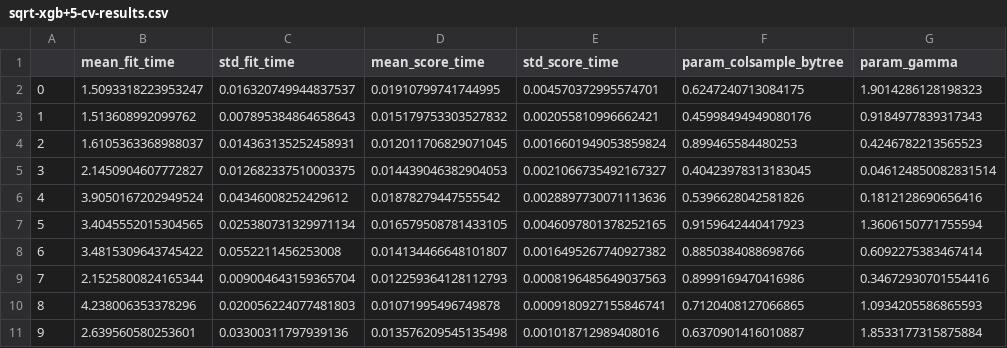
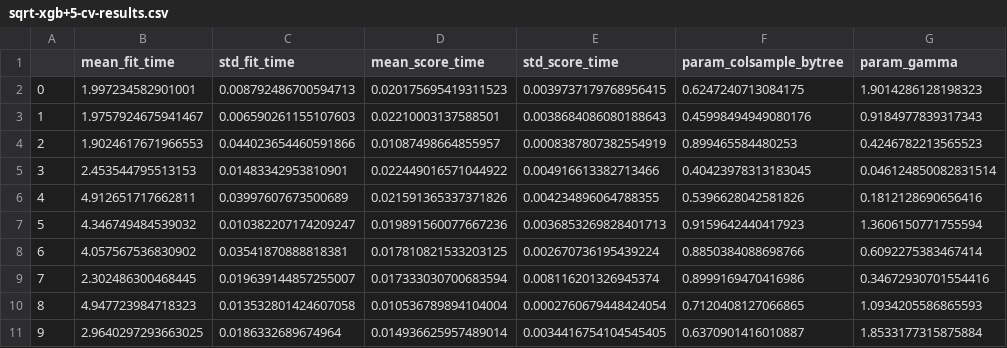
Before and after one commit to Fernando-Iscar/MSc-Final-Project, a CSV file: src/output/sqrt-xgb+5-cv-results.csv, drawn as a sheet; only a part is shown; the diff names each change by its address in the sheet, - before the commit and + after, or states it on an @@ line.

```diff
--- a/src/output/sqrt-xgb+5-cv-results.csv
+++ b/src/output/sqrt-xgb+5-cv-results.csv
-B2 (mean_fit_time): 1.5093318223953247
+B2 (mean_fit_time): 1.997234582901001
-C2 (std_fit_time): 0.016320749944837537
+C2 (std_fit_time): 0.008792486700594713
-D2 (mean_score_time): 0.01910799741744995
+D2 (mean_score_time): 0.020175695419311523
-E2 (std_score_time): 0.004570372995574701
+E2 (std_score_time): 0.0039737179768956415
-B3 (mean_fit_time): 1.513608992099762
+B3 (mean_fit_time): 1.9757924675941467
-C3 (std_fit_time): 0.007895384864658643
+C3 (std_fit_time): 0.006590261155107603
-D3 (mean_score_time): 0.015179753303527832
+D3 (mean_score_time): 0.02210003137588501
-E3 (std_score_time): 0.002055810996662421
+E3 (std_score_time): 0.0038684086080188643
-B4 (mean_fit_time): 1.6105363368988037
+B4 (mean_fit_time): 1.9024617671966553
-C4 (std_fit_time): 0.014363135252458931
+C4 (std_fit_time): 0.044023654460591866
-D4 (mean_score_time): 0.012011706829071045
+D4 (mean_score_time): 0.01087498664855957
-E4 (std_score_time): 0.0016601949053859824
+E4 (std_score_time): 0.0008387807382554919
-B5 (mean_fit_time): 2.1450904607772827
+B5 (mean_fit_time): 2.453544795513153
-C5 (std_fit_time): 0.012682337510003375
+C5 (std_fit_time): 0.01483342953810901
-D5 (mean_score_time): 0.014439046382904053
+D5 (mean_score_time): 0.022449016571044922
-E5 (std_score_time): 0.0021066735492167327
+E5 (std_score_time): 0.004916613382713466
-B6 (mean_fit_time): 3.9050167202949524
+B6 (mean_fit_time): 4.912651717662811
-C6 (std_fit_time): 0.04346008252429612
+C6 (std_fit_time): 0.03997607673500689
-D6 (mean_score_time): 0.01878279447555542
+D6 (mean_score_time): 0.021591365337371826
-E6 (std_score_time): 0.0028897730071113636
+E6 (std_score_time): 0.004234896064788355
-B7 (mean_fit_time): 3.4045552015304565
+B7 (mean_fit_time): 4.346749484539032
-C7 (std_fit_time): 0.025380731329971134
+C7 (std_fit_time): 0.010382207174209247
-D7 (mean_score_time): 0.016579508781433105
+D7 (mean_score_time): 0.019891560077667236
-E7 (std_score_time): 0.0046097801378252165
+E7 (std_score_time): 0.0036853269828401713
-B8 (mean_fit_time): 3.4815309643745422
+B8 (mean_fit_time): 4.057567536830902
-C8 (std_fit_time): 0.0552211456253008
+C8 (std_fit_time): 0.03541870888818381
-D8 (mean_score_time): 0.014134466648101807
+D8 (mean_score_time): 0.017810821533203125
-E8 (std_score_time): 0.0016495267740927382
+E8 (std_score_time): 0.002670736195439224
-B9 (mean_fit_time): 2.1525800824165344
+B9 (mean_fit_time): 2.302486300468445
-C9 (std_fit_time): 0.009004643159365704
+C9 (std_fit_time): 0.019639144857255007
-D9 (mean_score_time): 0.012259364128112793
+D9 (mean_score_time): 0.017333030700683594
-E9 (std_score_time): 0.0008196485649037563
+E9 (std_score_time): 0.008116201326945374
-B10 (mean_fit_time): 4.238006353378296
+B10 (mean_fit_time): 4.947723984718323
-C10 (std_fit_time): 0.020056224077481803
+C10 (std_fit_time): 0.013532801424607058
-D10 (mean_score_time): 0.01071995496749878
+D10 (mean_score_time): 0.010536789894104004
-E10 (std_score_time): 0.0009180927155846741
+E10 (std_score_time): 0.0002760679448424054
-B11 (mean_fit_time): 2.639560580253601
+B11 (mean_fit_time): 2.9640297293663025
-C11 (std_fit_time): 0.03300311797939136
+C11 (std_fit_time): 0.0186332689674964
-D11 (mean_score_time): 0.013576209545135498
+D11 (mean_score_time): 0.014936625957489014
-E11 (std_score_time): 0.001018712989408016
+E11 (std_score_time): 0.0034416754104545405
```
Also changed, not shown: src/output/sqrt-xgb+4-cv-results.csv, src/output/sqrt-xgb+6-cv-results.csv, 34 other files.
